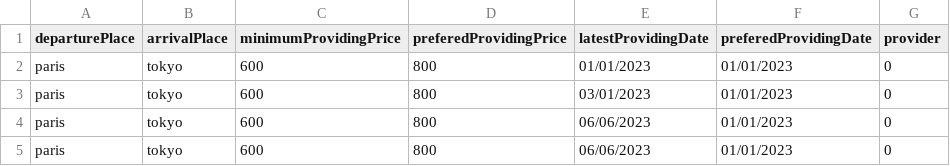
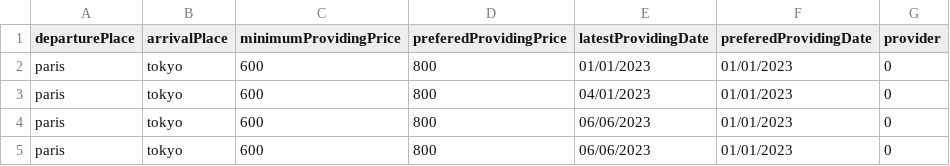
Before and after one commit to IskanderFerchiou/TP_SMA, a CSV file: datasets/Tickets - ChangesOnDates_N-1.csv, drawn as a sheet.

```diff
--- a/datasets/Tickets - ChangesOnDates_N-1.csv
+++ b/datasets/Tickets - ChangesOnDates_N-1.csv
@@ -2,3 +2,3 @@
 paris;tokyo;600;800;01/01/2023;01/01/2023;0
-paris;tokyo;600;800;03/01/2023;01/01/2023;0
+paris;tokyo;600;800;04/01/2023;01/01/2023;0
 paris;tokyo;600;800;06/06/2023;01/01/2023;0
```
Also changed, not shown: datasets/Buyers - ChangesOnDates_N-1.csv, 2 other files.
